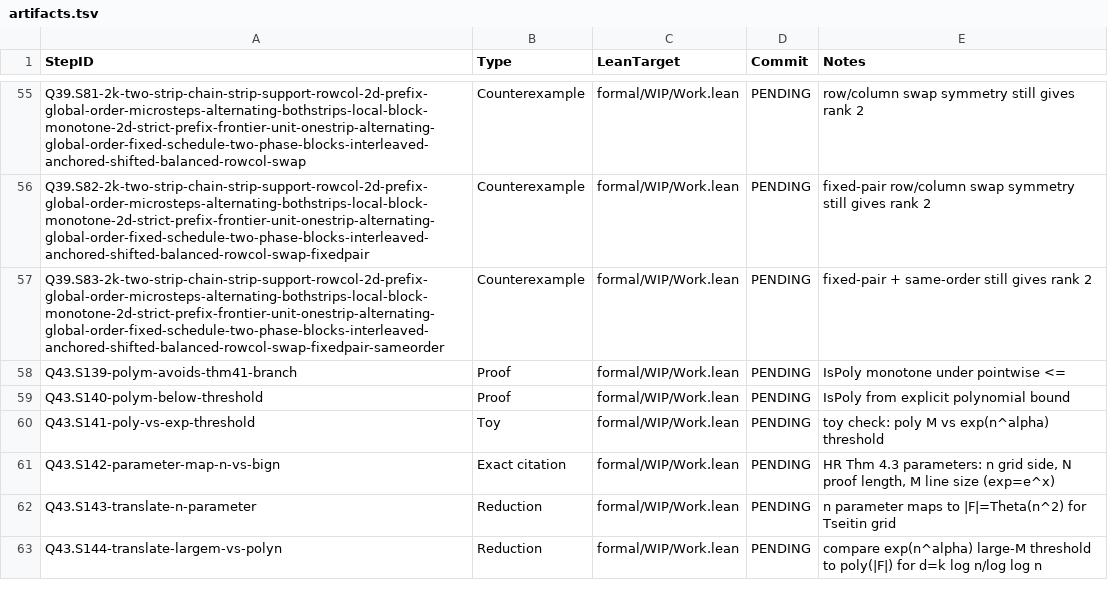
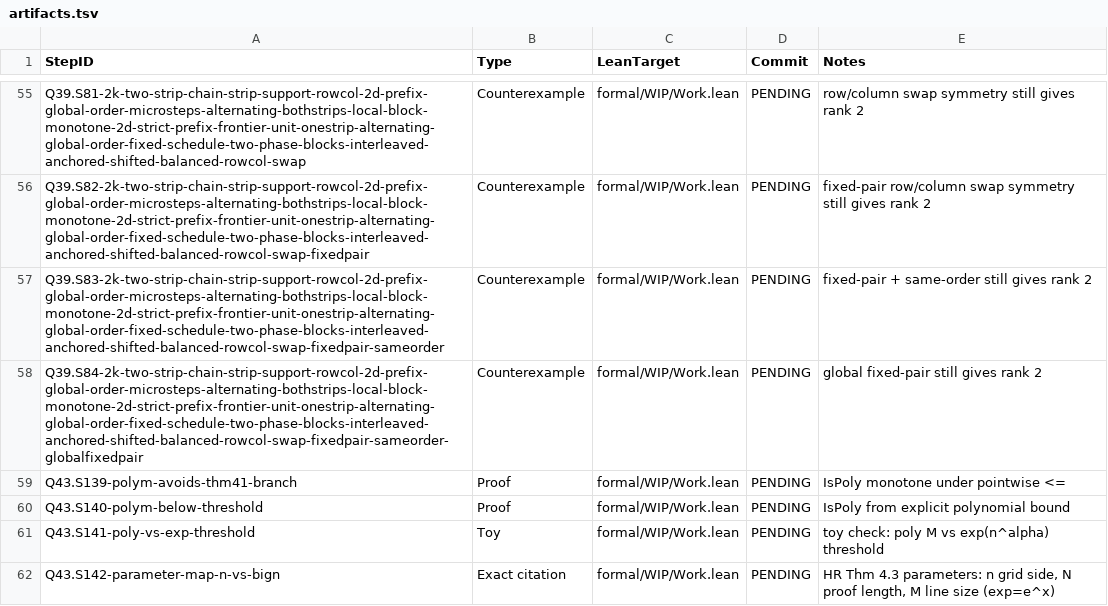
Before and after one commit to Xopoko/Experiment-26_P_vs_NP, a TSV file: docs/artifacts.tsv, drawn as a sheet; only a part is shown, gaps mark what is left out; the shorter side is filled out with more unchanged rows.

Commit message:
Q39.S84-2k-two-strip-chain-strip-support-rowcol-2d-prefix-global-order-microsteps-alternating-bothstrips-local-block-monotone-2d-strict-prefix-frontier-unit-onestrip-alternating-global-order-fixed-schedule-two-phase-blocks-interleaved-anchored-shifted-balanced-rowcol-swap-fixedpair-sameorder-globalfixedpair: Counterexample — global fixed-pair gives rank 2

```diff
--- a/docs/artifacts.tsv
+++ b/docs/artifacts.tsv
@@ -57,2 +57,3 @@ Q39.S82-2k-two-strip-chain-strip-support-rowcol-2d-prefix-global-order-microstep
 Q39.S83-2k-two-strip-chain-strip-support-rowcol-2d-prefix-global-order-microsteps-alternating-bothstrips-local-block-monotone-2d-strict-prefix-frontier-unit-onestrip-alternating-global-order-fixed-schedule-two-phase-blocks-interleaved-anchored-shifted-balanced-rowcol-swap-fixedpair-sameorder	Counterexample	formal/WIP/Work.lean	PENDING	fixed-pair + same-order still gives rank 2
+Q39.S84-2k-two-strip-chain-strip-support-rowcol-2d-prefix-global-order-microsteps-alternating-bothstrips-local-block-monotone-2d-strict-prefix-frontier-unit-onestrip-alternating-global-order-fixed-schedule-two-phase-blocks-interleaved-anchored-shifted-balanced-rowcol-swap-fixedpair-sameorder-globalfixedpair	Counterexample	formal/WIP/Work.lean	PENDING	global fixed-pair still gives rank 2
 Q43.S139-polym-avoids-thm41-branch	Proof	formal/WIP/Work.lean	PENDING	IsPoly monotone under pointwise <=
```
Also changed, not shown: 5 other files.
